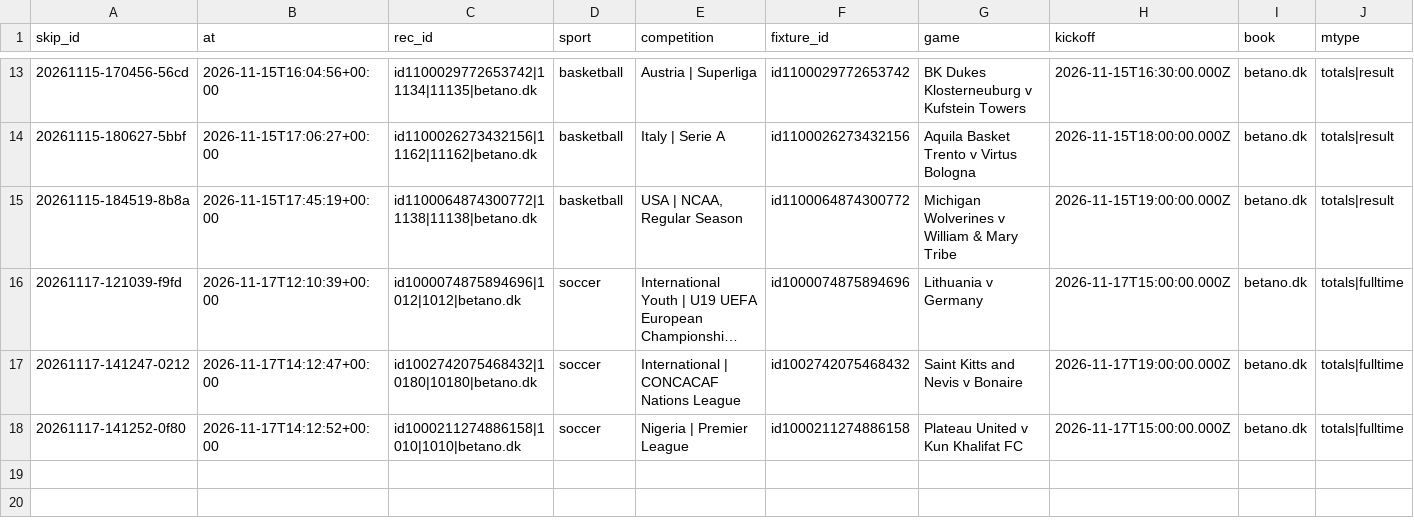
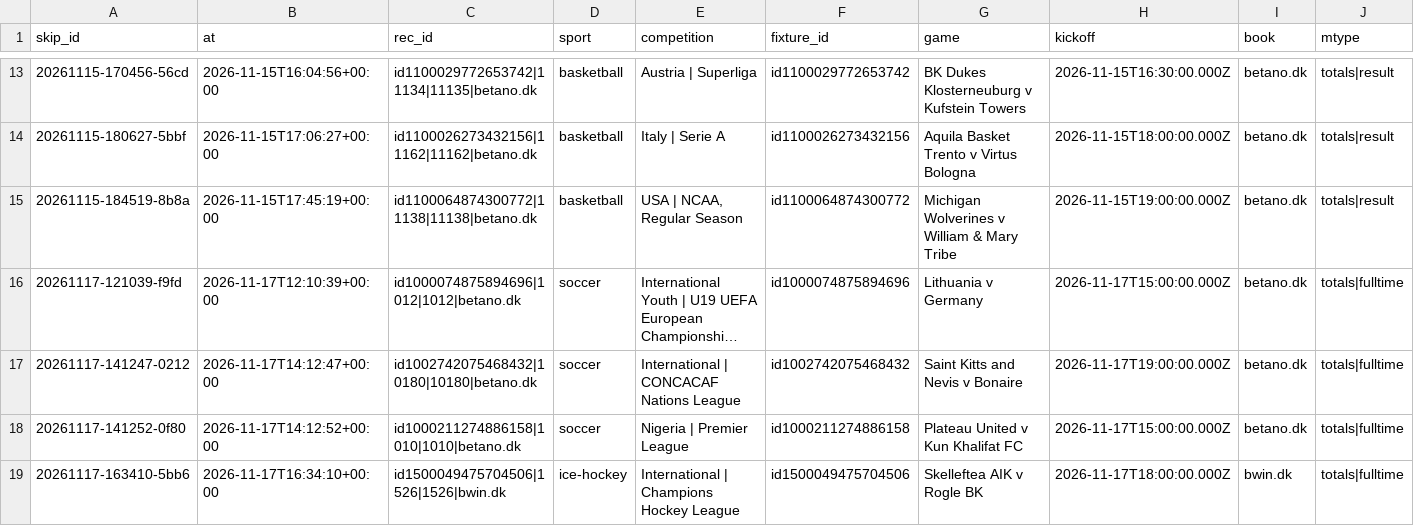
Before and after one commit to lukkeodds/livetest-log, a CSV file: data/skips.csv, drawn as a sheet; only a part is shown, gaps mark what is left out; long unchanged cells end in …; rows hold the shown columns only; the diff names each change by its address in the sheet, - before the commit and + after, or states it on an @@ line.

Commit message:
snapshot 20261117T163817Z: bets.csv, skips.csv, notified.csv

```diff
--- a/data/skips.csv
+++ b/data/skips.csv
+row 19: 20261117-163410-5bb6 | 2026-11-17T16:34:10+00:00 | id1500049475704506|1526|1526|bwin.dk | ice-hockey | International | Champions Hockey League | id1500049475704506 | Skelleftea AIK v Rogle BK | 2026-11-17T18:00:00.000Z | bwin.dk | totals|fulltime
```
Also changed, not shown: data/bets.csv, data/notified.csv, 2 other files.
